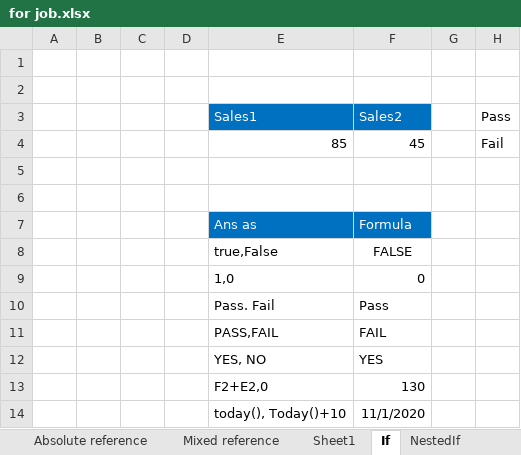
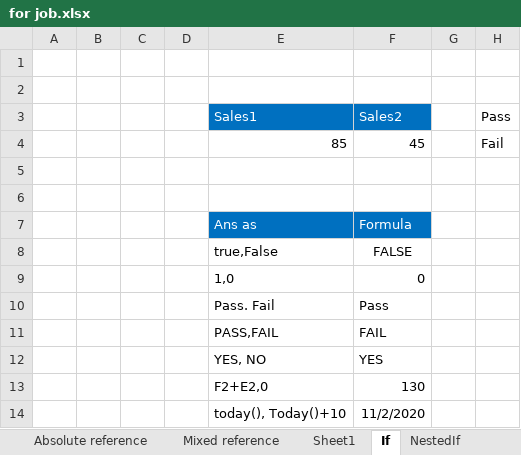
Before and after one commit to Shahidul1786/AdvanceExcell, an Excel workbook: MS Excell/for job.xlsx, sheet If, drawn as a sheet; values as stored, in another font and other column widths than the file's, no borders; the diff names each change by its address in the sheet, - before the commit and + after, or states it on an @@ line.

```diff
--- a/MS Excell/for job.xlsx (sheet If)
+++ b/MS Excell/for job.xlsx (sheet If)
-F14: 11/1/2020
+F14: 11/2/2020
```
Also changed, not shown: other sheet tabs, charts or pictures.
